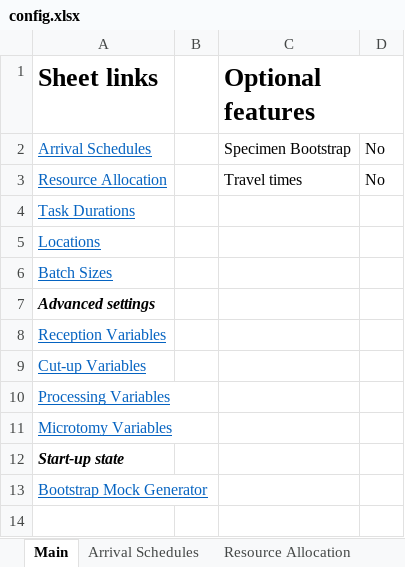
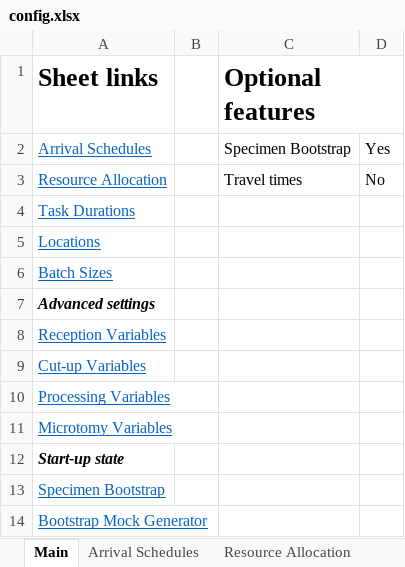
Before and after one commit to cam-digital-hospitals/frontend, an Excel workbook: static/examples/config.xlsx, sheet Main, drawn as a sheet; values as stored, in another font and other column widths than the file's, no borders; the diff names each change by its address in the sheet, - before the commit and + after, or states it on an @@ line.

```diff
--- a/static/examples/config.xlsx (sheet Main)
+++ b/static/examples/config.xlsx (sheet Main)
-D2: No
+D2: Yes
+row 13: Specimen Bootstrap
```
Also changed, not shown: sheet Bootstrap Mock Generator, other sheet tabs.
